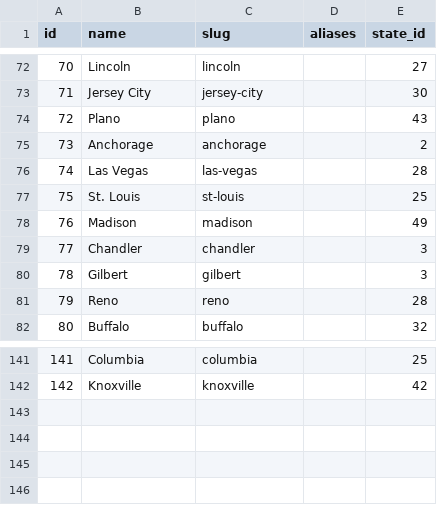
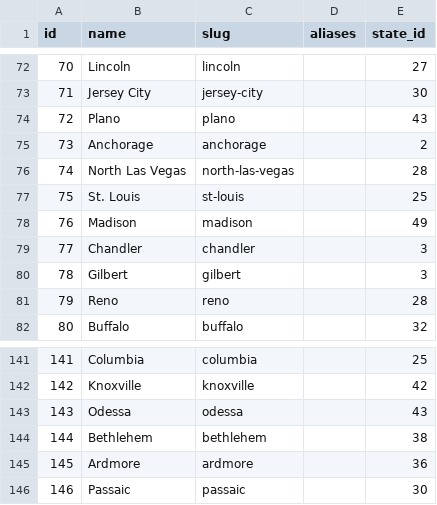
Before and after one commit to mquigs00/Music-Industry-Economics, a CSV file: reference_tables/dimension/dim_cities.csv, drawn as a sheet; only a part is shown, gaps mark what is left out.

```diff
--- a/reference_tables/dimension/dim_cities.csv
+++ b/reference_tables/dimension/dim_cities.csv
@@ -75,3 +75,3 @@ id,name,slug,aliases,state_id
 73,Anchorage,anchorage,,2
-74,Las Vegas,las-vegas,,28
+74,North Las Vegas,north-las-vegas,,28
 75,St. Louis,st-louis,,25
@@ -142 +142,5 @@ id,name,slug,aliases,state_id
 142,Knoxville,knoxville,,42
+143,Odessa,odessa,,43
+144,Bethlehem,bethlehem,,38
+145,Ardmore,ardmore,,36
+146,Passaic,passaic,,30
```
Also changed, not shown: reference_tables/dimension/dim_artists.csv, reference_tables/dimension/dim_promoters.csv, 10 other files.
